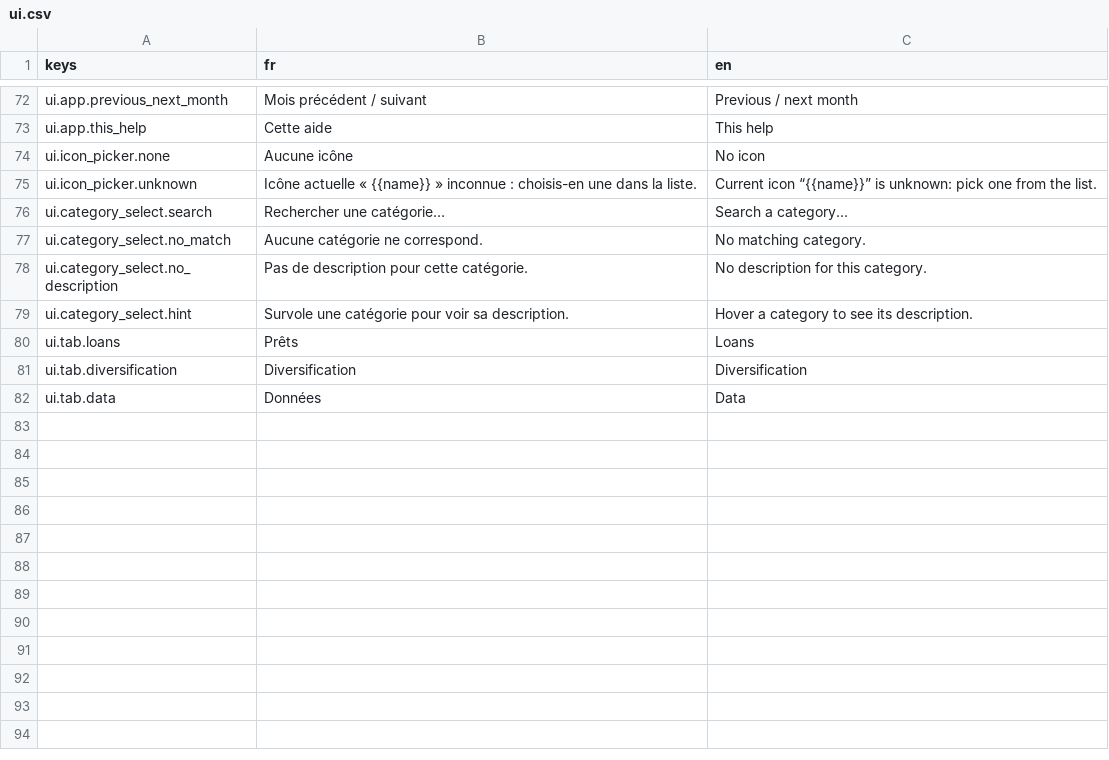
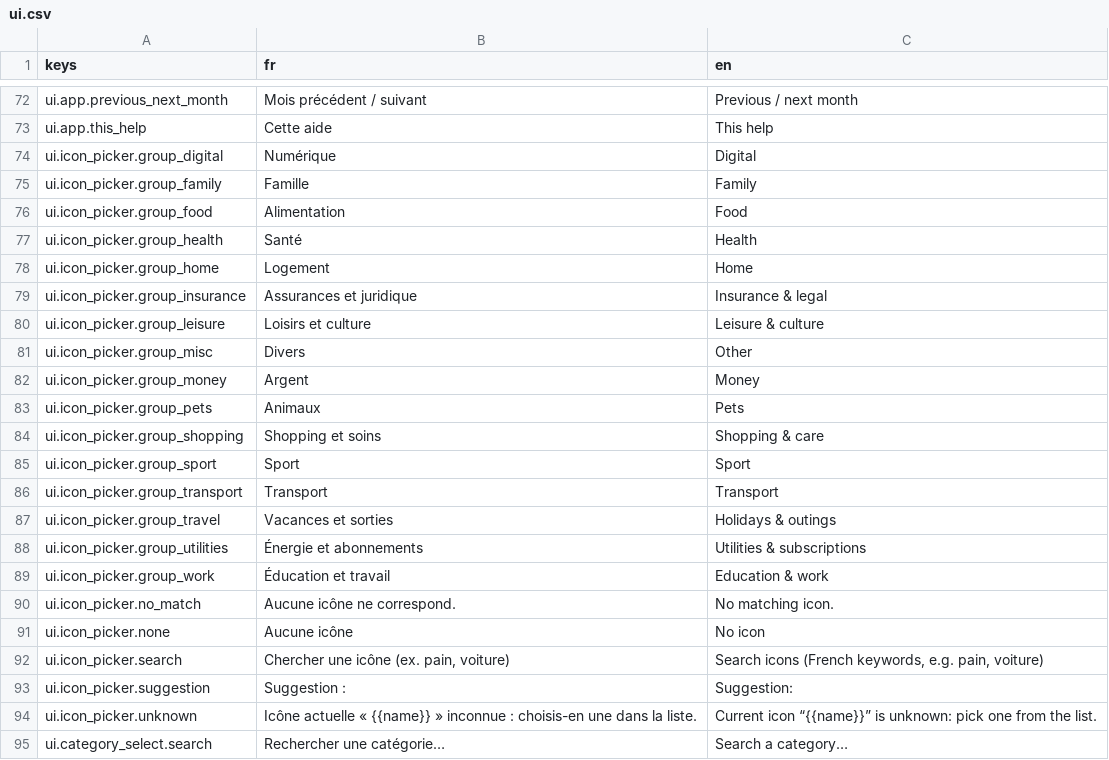
Before and after one commit to me02329/suzanne, a CSV file: frontend/src/i18n/catalogs/ui.csv, drawn as a sheet; only a part is shown, gaps mark what is left out; the shorter side is filled out with more unchanged rows; the diff names each change by its address in the sheet, - before the commit and + after, or states it on an @@ line.

```diff
--- a/frontend/src/i18n/catalogs/ui.csv
+++ b/frontend/src/i18n/catalogs/ui.csv
+row 74: ui.icon_picker.group_digital | Numérique | Digital
+row 75: ui.icon_picker.group_family | Famille | Family
+row 76: ui.icon_picker.group_food | Alimentation | Food
+row 77: ui.icon_picker.group_health | Santé | Health
+row 78: ui.icon_picker.group_home | Logement | Home
+row 79: ui.icon_picker.group_insurance | Assurances et juridique | Insurance & legal
+row 80: ui.icon_picker.group_leisure | Loisirs et culture | Leisure & culture
+row 81: ui.icon_picker.group_misc | Divers | Other
+row 82: ui.icon_picker.group_money | Argent | Money
+row 83: ui.icon_picker.group_pets | Animaux | Pets
+row 84: ui.icon_picker.group_shopping | Shopping et soins | Shopping & care
+row 85: ui.icon_picker.group_sport | Sport | Sport
+row 86: ui.icon_picker.group_transport | Transport | Transport
+row 87: ui.icon_picker.group_travel | Vacances et sorties | Holidays & outings
+row 88: ui.icon_picker.group_utilities | Énergie et abonnements | Utilities & subscriptions
+row 89: ui.icon_picker.group_work | Éducation et travail | Education & work
+row 90: ui.icon_picker.no_match | Aucune icône ne correspond. | No matching icon.
+row 92: ui.icon_picker.search | Chercher une icône (ex. pain, voiture) | Search icons (French keywords, e.g. pain, voiture)
+row 93: ui.icon_picker.suggestion | Suggestion : | Suggestion:
```
Also changed, not shown: frontend/src/i18n/catalogs/operations.csv, 7 other files.
